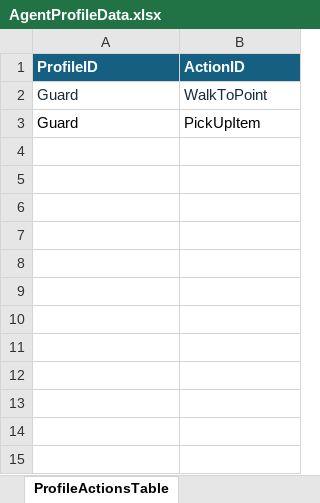
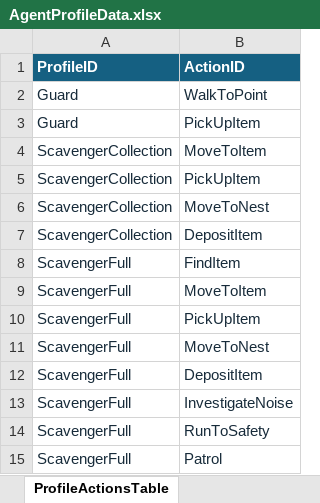
Before and after one commit to Zekai-Wang-dev/Wang-Kevin_AdvTop26, an Excel workbook: Assets/ExcelSheets/AgentProfileData.xlsx, sheet ProfileActionsTable, drawn as a sheet; values as stored, in another font and other column widths than the file's, no borders; conditional formats and table styles not drawn; the diff names each change by its address in the sheet, - before the commit and + after, or states it on an @@ line.

```diff
--- a/Assets/ExcelSheets/AgentProfileData.xlsx (sheet ProfileActionsTable)
+++ b/Assets/ExcelSheets/AgentProfileData.xlsx (sheet ProfileActionsTable)
-A3:B3 text colour: black
+A3:B3 text colour: #172B3A
+row 4: ScavengerCollection | MoveToItem
+row 5: ScavengerCollection | PickUpItem
+row 6: ScavengerCollection | MoveToNest
+row 7: ScavengerCollection | DepositItem
+row 8: ScavengerFull | FindItem
+row 9: ScavengerFull | MoveToItem
+row 10: ScavengerFull | PickUpItem
+row 11: ScavengerFull | MoveToNest
+row 12: ScavengerFull | DepositItem
+row 13: ScavengerFull | InvestigateNoise
+row 14: ScavengerFull | RunToSafety
+row 15: ScavengerFull | Patrol
```
Also changed, not shown: sheet ReadMe, sheet ProfileInitialStates, sheet PreconditionsDataTable, sheet EffectsDataTable, sheet ActionsDataTable, sheet GoalConditions, 4 more sheets, 21 other files.
